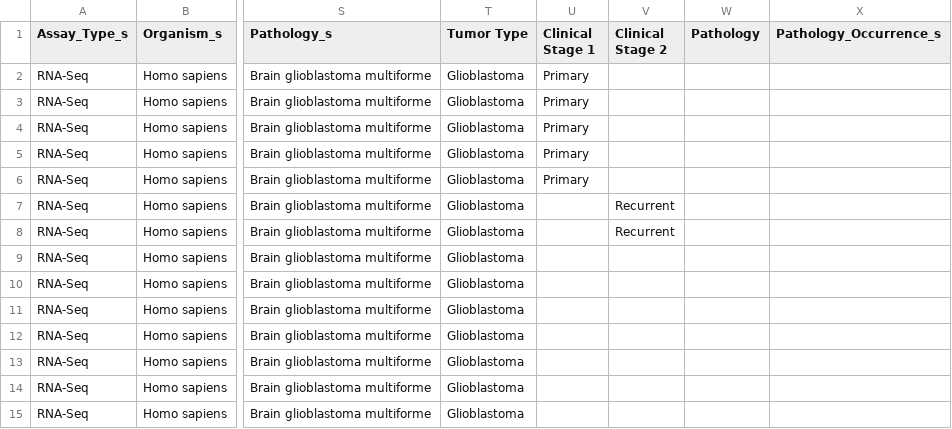
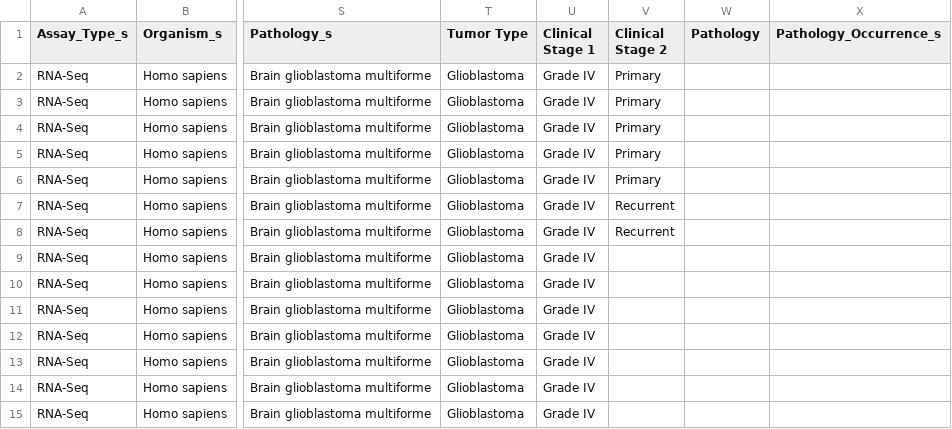
Before and after one commit to LieberInstitute/recount-brain, a CSV file: SRA_metadata/51, SRP057855-Table 1.csv, drawn as a sheet; only a part is shown, gaps mark what is left out; the diff names each change by its address in the sheet, - before the commit and + after, or states it on an @@ line.

Commit message:
Tumor Study Updates
Additional demographic information

```diff
--- a/SRA_metadata/51, SRP057855-Table 1.csv
+++ b/SRA_metadata/51, SRP057855-Table 1.csv
-U2:U6 (Clinical Stage 1): Primary
+U2:U6 (Clinical Stage 1): Grade IV
-V2:V6 (Clinical Stage 2): (empty)
+V2:V6 (Clinical Stage 2): Primary
-U7:U15 (Clinical Stage 1): (empty)
+U7:U15 (Clinical Stage 1): Grade IV
```
Also changed, not shown: SRA_metadata/20, SRP041044-Table 1.csv, SRA_metadata/25, SRP049333-Table 1.csv, 8 other files.
